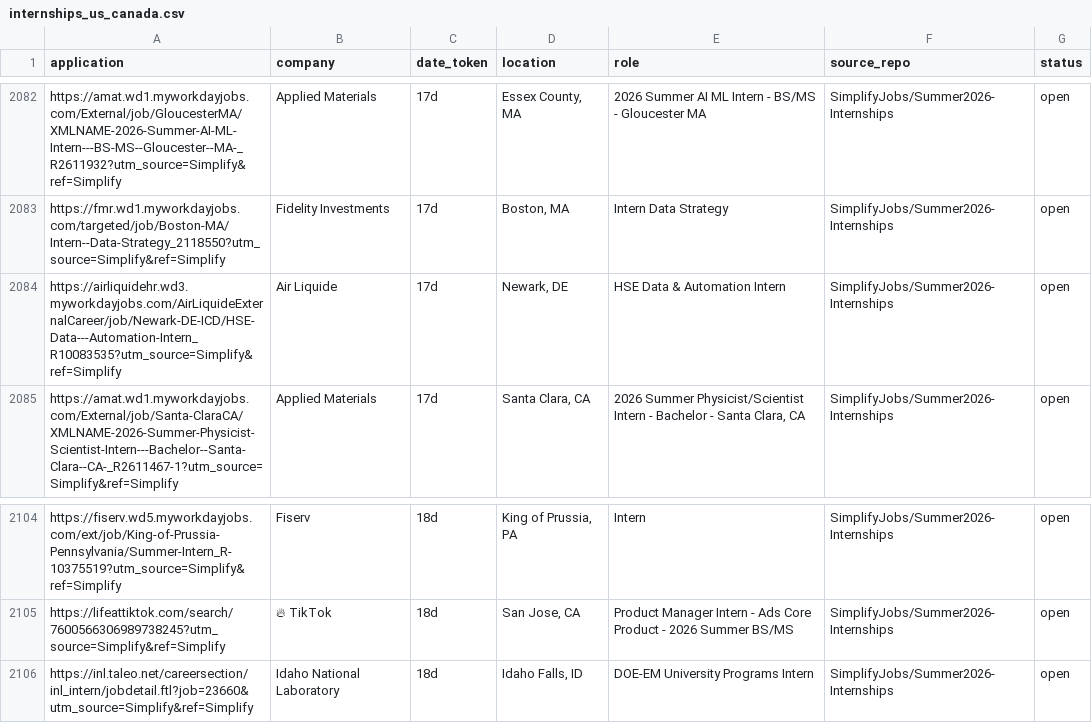
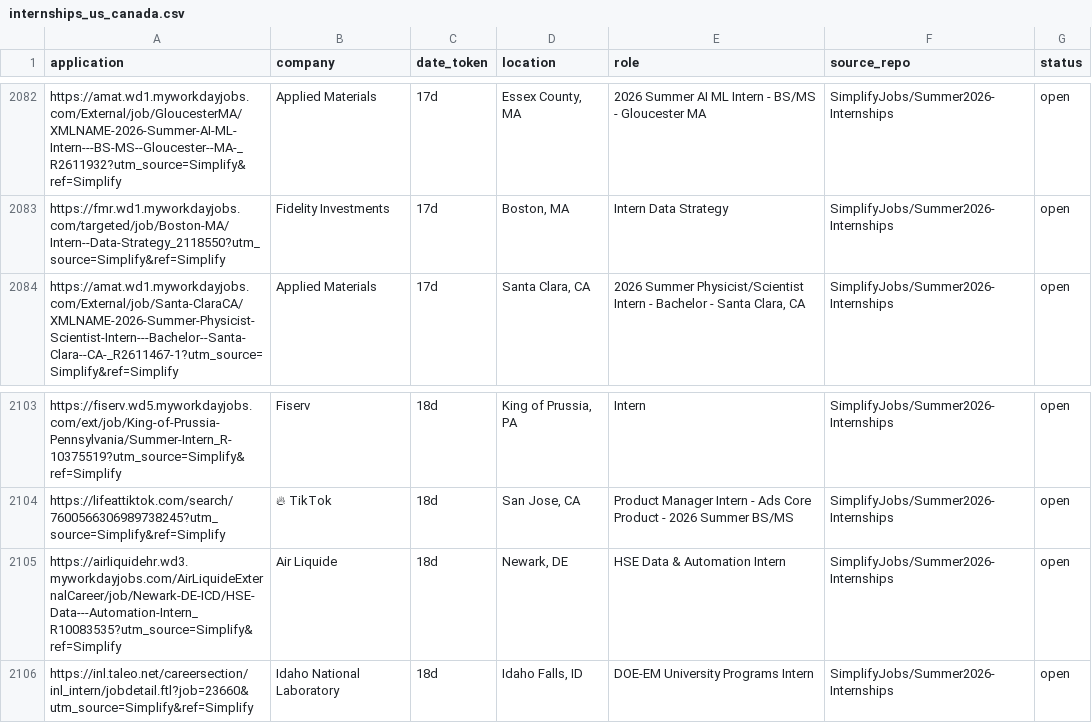
Before and after one commit to vats98754/job-fetcher, a CSV file: internships_us_canada.csv, drawn as a sheet; only a part is shown, gaps mark what is left out; removed rows and columns are numbered as before the commit, all else as after; the diff names each change by its address in the sheet, - before the commit and + after, or states it on an @@ line.

```diff
--- a/internships_us_canada.csv
+++ b/internships_us_canada.csv
-row 2084: https://airliquidehr.wd3.myworkdayjobs.com/AirLiquideExternalCareer/job/Newark-DE-ICD/HSE-Data---Automation-Intern_R10083535?utm_source=Simplify&ref=Simplify | Air Liquide | 17d | Newark, DE | HSE Data & Automation Intern | SimplifyJobs/Summer2026-Internships | open
+row 2105: https://airliquidehr.wd3.myworkdayjobs.com/AirLiquideExternalCareer/job/Newark-DE-ICD/HSE-Data---Automation-Intern_R10083535?utm_source=Simplify&ref=Simplify | Air Liquide | 18d | Newark, DE | HSE Data & Automation Intern | SimplifyJobs/Summer2026-Internships | open
```
